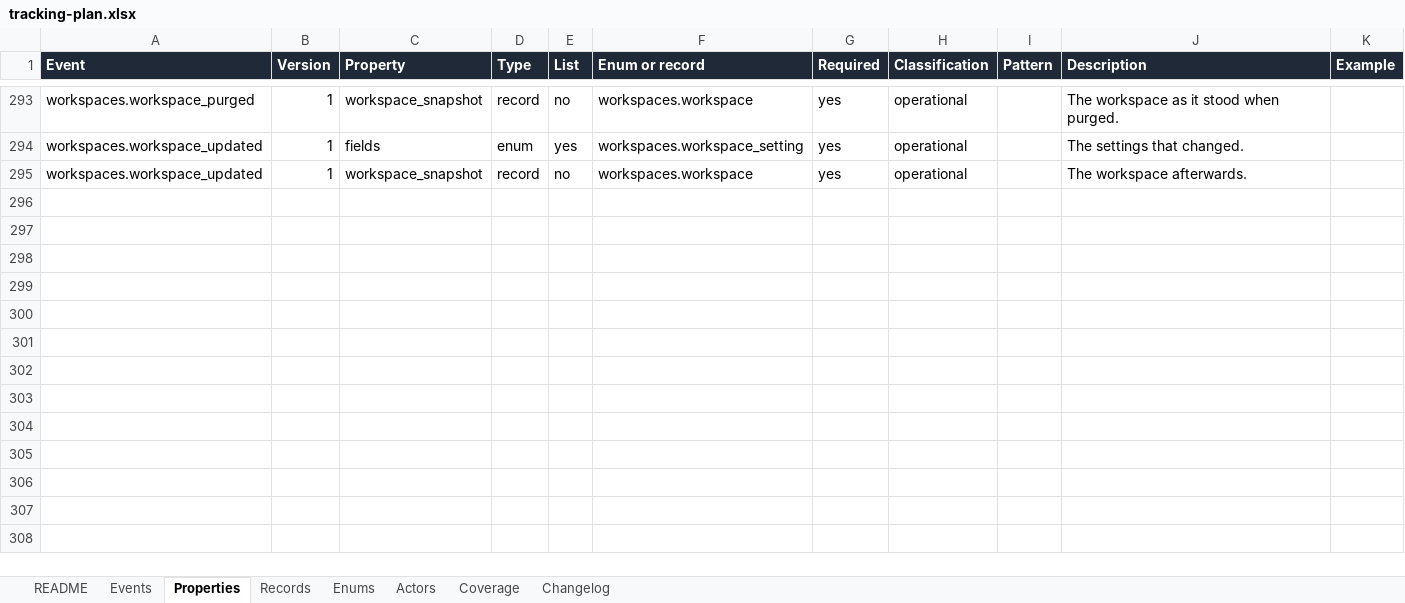
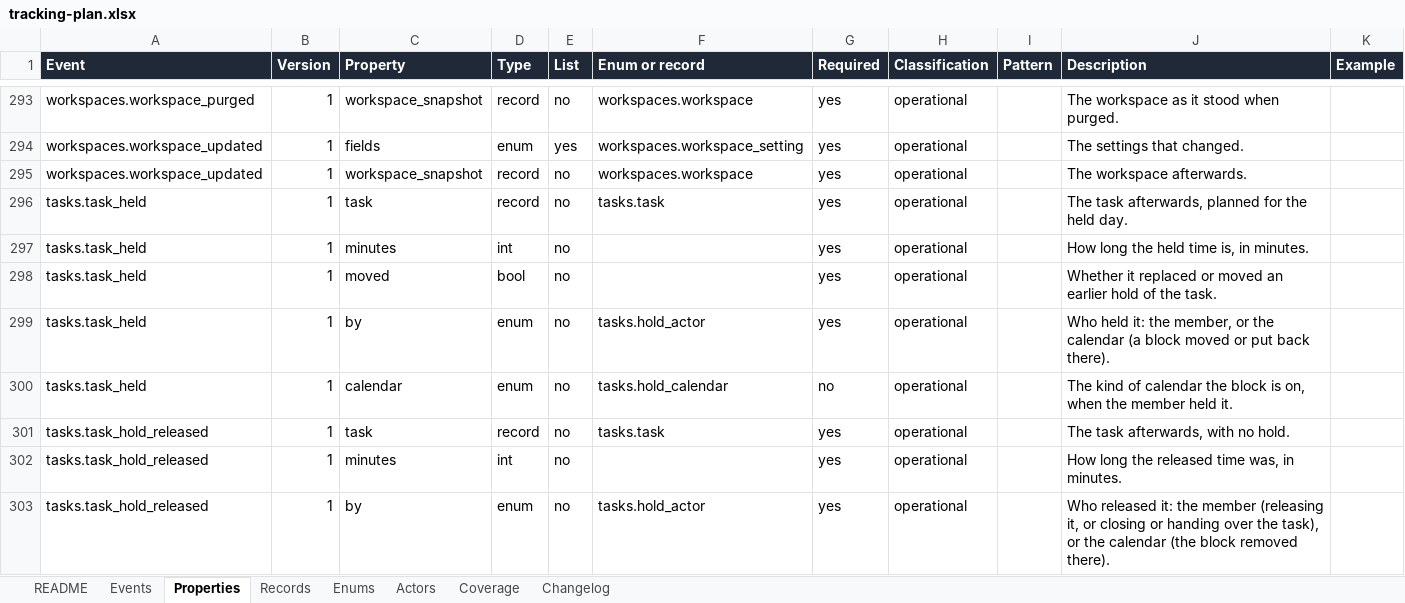
Before and after one commit to notacamp/campbooks, an Excel workbook: tracking/tracking-plan.xlsx, sheet Properties, drawn as a sheet; only a part is shown, gaps mark what is left out; values as stored, in another font and other column widths than the file's, no borders; the diff names each change by its address in the sheet, - before the commit and + after, or states it on an @@ line.

```diff
--- a/tracking/tracking-plan.xlsx (sheet Properties)
+++ b/tracking/tracking-plan.xlsx (sheet Properties)
+row 296: tasks.task_held | 1 | task | record | no | tasks.task | yes | operational |  | The task afterwards, planned for the held day.
+row 297: tasks.task_held | 1 | minutes | int | no |  | yes | operational |  | How long the held time is, in minutes.
+row 298: tasks.task_held | 1 | moved | bool | no |  | yes | operational |  | Whether it replaced or moved an earlier hold of the task.
+row 299: tasks.task_held | 1 | by | enum | no | tasks.hold_actor | yes | operational |  | Who held it: the member, or the calendar (a block moved or put back there).
+row 300: tasks.task_held | 1 | calendar | enum | no | tasks.hold_calendar | no | operational |  | The kind of calendar the block is on, when the member held it.
+row 301: tasks.task_hold_released | 1 | task | record | no | tasks.task | yes | operational |  | The task afterwards, with no hold.
+row 302: tasks.task_hold_released | 1 | minutes | int | no |  | yes | operational |  | How long the released time was, in minutes.
+row 303: tasks.task_hold_released | 1 | by | enum | no | tasks.hold_actor | yes | operational |  | Who released it: the member (releasing it, or closing or handing over the task), or the calendar (the block removed there).
```
Also changed, not shown: sheet Events, sheet Coverage, sheet Enums, sheet Changelog, sheet README, 10 other files.
